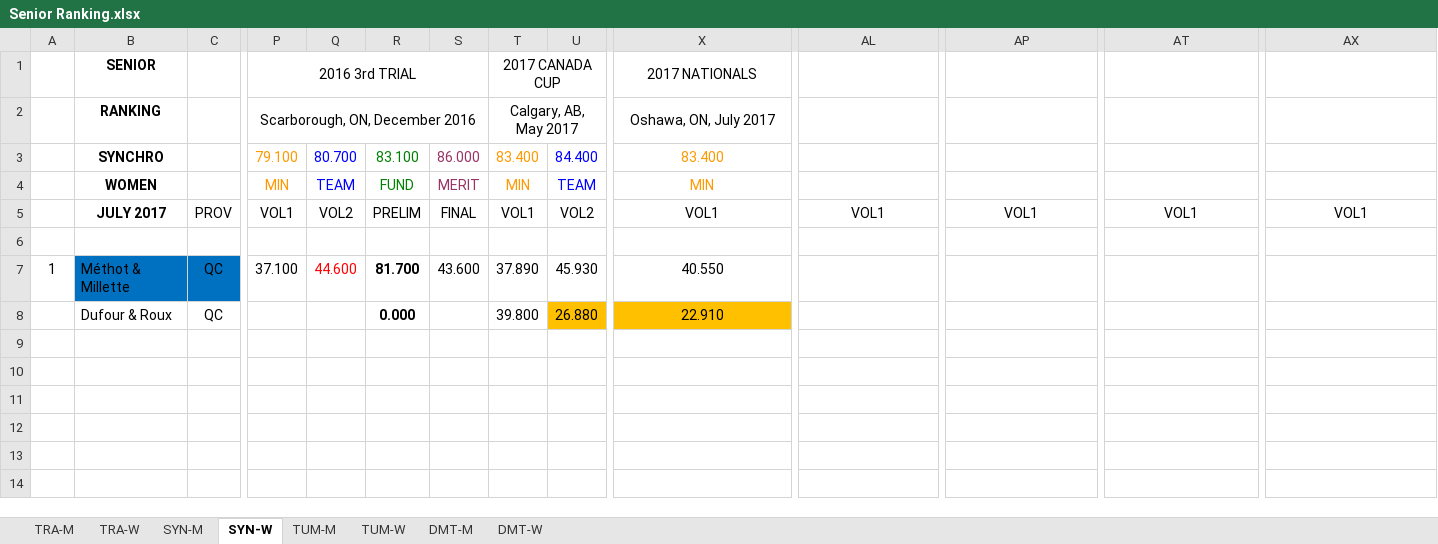
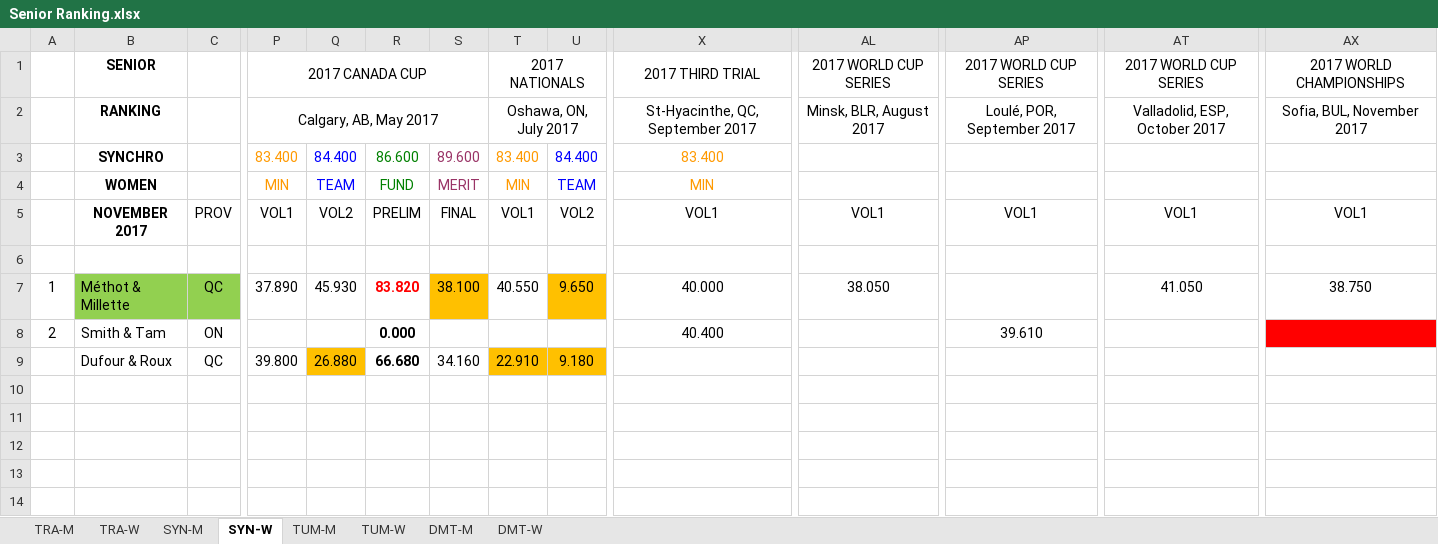
Before and after one commit to trampolinecanada/rankinglists, an Excel workbook: Senior Ranking.xlsx, sheet SYN-W, drawn as a sheet; only a part is shown, gaps mark what is left out; values as stored, in another font and other column widths than the file's, no borders; removed rows and columns are numbered as before the commit, all else as after; rows hold the shown columns only; the diff covers the shown part only; the diff names each change by its address in the sheet, - before the commit and + after, or states it on an @@ line.

Commit message:
November 19, 2017

```diff
--- a/Senior Ranking.xlsx (sheet SYN-W)
+++ b/Senior Ranking.xlsx (sheet SYN-W)
-P1: 2016 3rd TRIAL
+P1: 2017 CANADA CUP
-T1: 2017 CANADA CUP
+T1: 2017 NATIONALS
-X1: 2017 NATIONALS
+X1: 2017 THIRD TRIAL
-AL1: (empty)
+AL1: 2017 WORLD CUP SERIES
-AP1: (empty)
+AP1: 2017 WORLD CUP SERIES
-AT1: (empty)
+AT1: 2017 WORLD CUP SERIES
-AX1: (empty)
+AX1: 2017 WORLD CHAMPIONSHIPS
-P2: Scarborough, ON, December 2016
+P2: Calgary, AB, May 2017
-T2: Calgary, AB, May 2017
+T2: Oshawa, ON, July 2017
-X2: Oshawa, ON, July 2017
+X2: St-Hyacinthe, QC, September 2017
-AL2: (empty)
+AL2: Minsk, BLR, August 2017
-AP2: (empty)
+AP2: Loulé, POR, September 2017
-AT2: (empty)
+AT2: Valladolid, ESP, October 2017
-AX2: (empty)
+AX2: Sofia, BUL, November 2017
-P3: 79.100
+P3: 83.400
-Q3: 80.700
+Q3: 84.400
-R3: 83.100
+R3: 86.600
-S3: 86.000
+S3: 89.600
-B5: JULY 2017
+B5: NOVEMBER 2017
-row 7: 1 | Méthot & Millette | QC | 37.100 | 44.600 | 81.700 | 43.600 | 37.890 | 45.930 | 40.550
-row 8:  | Dufour & Roux | QC |  |  | 0.000 |  | 39.800 | 26.880 | 22.910
-row 7: (empty)
+row 7: 1 | Méthot & Millette | QC | 37.890 | 45.930 | 83.820 | 38.100 | 40.550 | 9.650 | 40.000 | 38.050 |  | 41.050 | 38.750
-B7:C7 fill: none
+B7:C7 fill: #92D050
-S7 fill: none
+S7 fill: #FFC000
-U7 fill: none
+U7 fill: #FFC000
+row 8: 2 | Smith & Tam | ON |  |  | 0.000 |  |  |  | 40.400 |  | 39.610
+row 9:  | Dufour & Roux | QC | 39.800 | 26.880 | 66.680 | 34.160 | 22.910 | 9.180
```
Also changed, not shown: cell formats elsewhere in this sheet, sheet TRA-W, sheet TUM-M, sheet TUM-W, sheet TRA-M, sheet DMT-M, sheet SYN-M, 1 more sheet, formulas that keep their value, Junior Ranking.xlsx.
